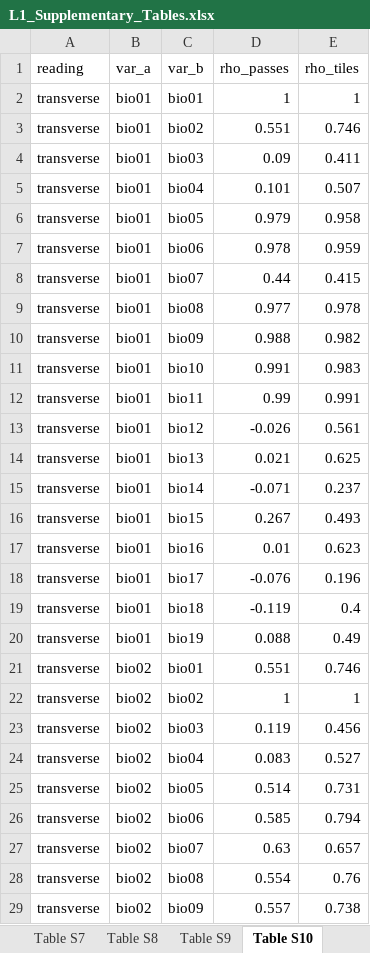
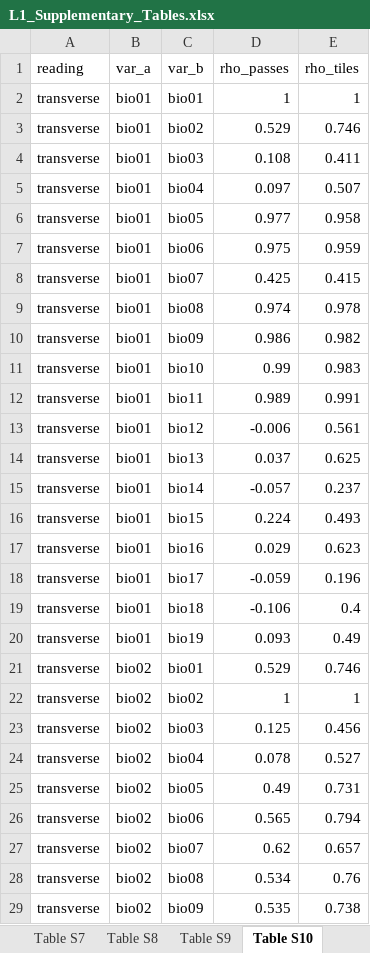
Before and after one commit to irwingss/andean-passes, an Excel workbook: outputs/supp/L1_Supplementary_Tables.xlsx, sheet Table S10, drawn as a sheet; only a part is shown; values as stored, in another font and other column widths than the file's, no borders; the diff covers the shown part only; the diff names each change by its address in the sheet, - before the commit and + after, or states it on an @@ line.

```diff
--- a/outputs/supp/L1_Supplementary_Tables.xlsx (sheet Table S10)
+++ b/outputs/supp/L1_Supplementary_Tables.xlsx (sheet Table S10)
-D3 (rho_passes): 0.551
+D3 (rho_passes): 0.529
-D4 (rho_passes): 0.09
+D4 (rho_passes): 0.108
-D5 (rho_passes): 0.101
+D5 (rho_passes): 0.097
-D6 (rho_passes): 0.979
+D6 (rho_passes): 0.977
-D7 (rho_passes): 0.978
+D7 (rho_passes): 0.975
-D8 (rho_passes): 0.44
+D8 (rho_passes): 0.425
-D9 (rho_passes): 0.977
+D9 (rho_passes): 0.974
-D10 (rho_passes): 0.988
+D10 (rho_passes): 0.986
-D11 (rho_passes): 0.991
+D11 (rho_passes): 0.99
-D12 (rho_passes): 0.99
+D12 (rho_passes): 0.989
-D13 (rho_passes): -0.026
+D13 (rho_passes): -0.006
-D14 (rho_passes): 0.021
+D14 (rho_passes): 0.037
-D15 (rho_passes): -0.071
+D15 (rho_passes): -0.057
-D16 (rho_passes): 0.267
+D16 (rho_passes): 0.224
-D17 (rho_passes): 0.01
+D17 (rho_passes): 0.029
-D18 (rho_passes): -0.076
+D18 (rho_passes): -0.059
-D19 (rho_passes): -0.119
+D19 (rho_passes): -0.106
-D20 (rho_passes): 0.088
+D20 (rho_passes): 0.093
-D21 (rho_passes): 0.551
+D21 (rho_passes): 0.529
-D23 (rho_passes): 0.119
+D23 (rho_passes): 0.125
-D24 (rho_passes): 0.083
+D24 (rho_passes): 0.078
-D25 (rho_passes): 0.514
+D25 (rho_passes): 0.49
-D26 (rho_passes): 0.585
+D26 (rho_passes): 0.565
-D27 (rho_passes): 0.63
+D27 (rho_passes): 0.62
-D28 (rho_passes): 0.554
+D28 (rho_passes): 0.534
-D29 (rho_passes): 0.557
+D29 (rho_passes): 0.535
```
Also changed, not shown: 656 edited cells elsewhere in this sheet, sheet Table S16, sheet Table S13, sheet Table S14, sheet Table S11, sheet Table S12, 26 other files.
